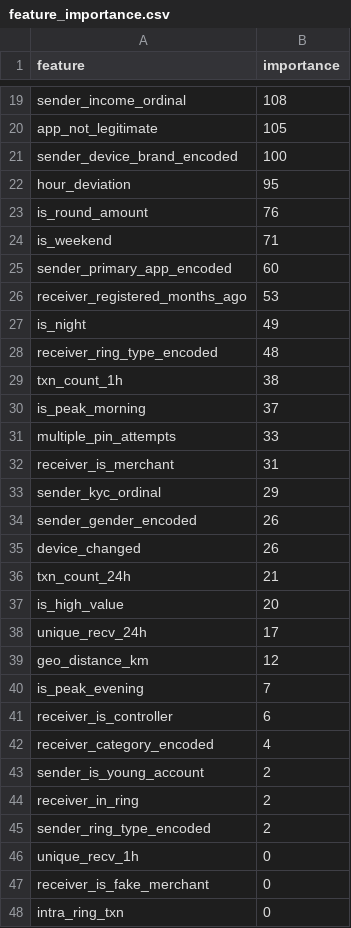
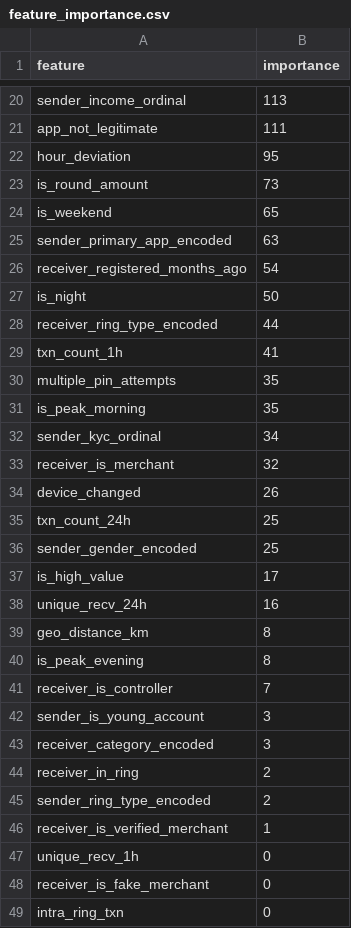
Before and after one commit to Rishabh0Mishra/UPI-Fraud-Detection-System, a CSV file: models/feature_importance.csv, drawn as a sheet; only a part is shown, gaps mark what is left out; removed rows and columns are numbered as before the commit, all else as after; the diff covers the shown part only; the diff names each change by its address in the sheet, - before the commit and + after, or states it on an @@ line.

```diff
--- a/models/feature_importance.csv
+++ b/models/feature_importance.csv
-B20 (importance): 108
+B20 (importance): 113
-B21 (importance): 105
+B21 (importance): 111
-row 21: sender_device_brand_encoded | 100
-B23 (importance): 76
+B23 (importance): 73
-B24 (importance): 71
+B24 (importance): 65
-B25 (importance): 60
+B25 (importance): 63
-B26 (importance): 53
+B26 (importance): 54
-B27 (importance): 49
+B27 (importance): 50
-B28 (importance): 48
+B28 (importance): 44
-B29 (importance): 38
+B29 (importance): 41
-row 30: is_peak_morning | 37
-B30 (importance): 33
+B30 (importance): 35
-row 32: receiver_is_merchant | 31
+row 31: is_peak_morning | 35
-B32 (importance): 29
+B32 (importance): 34
-row 34: sender_gender_encoded | 26
+row 33: receiver_is_merchant | 32
-B35 (importance): 21
+B35 (importance): 25
+row 36: sender_gender_encoded | 25
-B37 (importance): 20
+B37 (importance): 17
-B38 (importance): 17
+B38 (importance): 16
-B39 (importance): 12
+B39 (importance): 8
-B40 (importance): 7
+B40 (importance): 8
-B41 (importance): 6
+B41 (importance): 7
-row 42: receiver_category_encoded | 4
-B42 (importance): 2
+B42 (importance): 3
+row 43: receiver_category_encoded | 3
+row 46: receiver_is_verified_merchant | 1
```
Also changed, not shown: 4 added rows, 4 removed rows and 14 edited cells elsewhere in this file, 58 other files.
